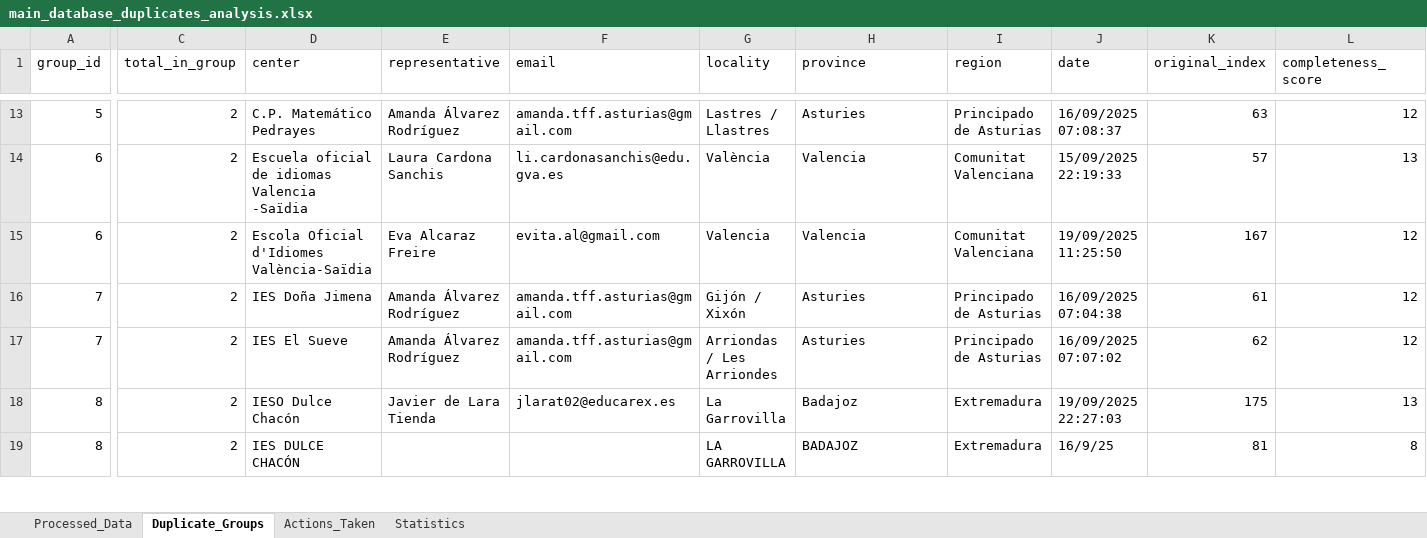
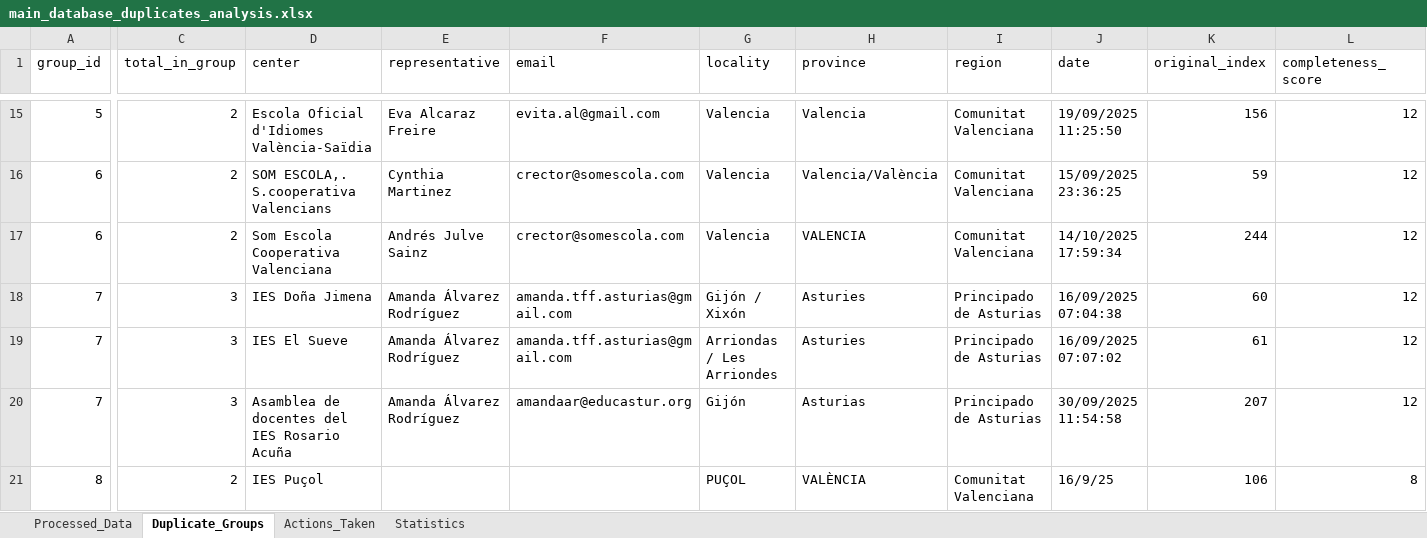
Before and after one commit to perakakis/MareaPalestina, an Excel workbook: db-merger/main_database_duplicates_analysis.xlsx, sheet Duplicate_Groups, drawn as a sheet; only a part is shown, gaps mark what is left out; values as stored, in another font and other column widths than the file's, no borders; removed rows and columns are numbered as before the commit, all else as after; rows hold the shown columns only; the diff covers the shown part only; the diff names each change by its address in the sheet, - before the commit and + after, or states it on an @@ line.

```diff
--- a/db-merger/main_database_duplicates_analysis.xlsx (sheet Duplicate_Groups)
+++ b/db-merger/main_database_duplicates_analysis.xlsx (sheet Duplicate_Groups)
-D15 (center): C.P. Matemático Pedrayes
+D15 (center): Escola Oficial d'Idiomes València-Saïdia
-E15 (representative): Amanda Álvarez Rodríguez
+E15 (representative): Eva Alcaraz Freire
-F15 (email): amanda.tff.asturias@gmail.com
+F15 (email): evita.al@gmail.com
-G15 (locality): Lastres / Llastres
+G15 (locality): Valencia
-H15 (province): Asturies
+H15 (province): Valencia
-I15 (region): Principado de Asturias
+I15 (region): Comunitat Valenciana
-J15 (date): 16/09/2025 07:08:37
+J15 (date): 19/09/2025 11:25:50
-K15 (original_index): 63
+K15 (original_index): 156
-D16 (center): Escuela oficial de idiomas Valencia -Saïdia
+D16 (center): SOM ESCOLA,. S.cooperativa Valencians
-E16 (representative): Laura Cardona Sanchis
+E16 (representative): Cynthia Martinez
-F16 (email): li.cardonasanchis@edu.gva.es
+F16 (email): crector@somescola.com
-G16 (locality): València
+G16 (locality): Valencia
-H16 (province): Valencia
+H16 (province): Valencia/València
-J16 (date): 15/09/2025 22:19:33
+J16 (date): 15/09/2025 23:36:25
-K16 (original_index): 57
+K16 (original_index): 59
-L16 (completeness_score): 13
+L16 (completeness_score): 12
-D17 (center): Escola Oficial d'Idiomes València-Saïdia
+D17 (center): Som Escola Cooperativa Valenciana
-E17 (representative): Eva Alcaraz Freire
+E17 (representative): Andrés Julve Sainz
-F17 (email): evita.al@gmail.com
+F17 (email): crector@somescola.com
-H17 (province): Valencia
+H17 (province): VALENCIA
-J17 (date): 19/09/2025 11:25:50
+J17 (date): 14/10/2025 17:59:34
-K17 (original_index): 167
+K17 (original_index): 244
-C18:C19 (total_in_group): 2
+C18:C19 (total_in_group): 3
-K18 (original_index): 61
+K18 (original_index): 60
-K19 (original_index): 62
+K19 (original_index): 61
-row 18: 8 | 2 | IESO Dulce Chacón | Javier de Lara Tienda | jlarat02@educarex.es | La Garrovilla | Badajoz | Extremadura | 19/09/2025 22:27:03 | 175 | 13
+row 20: 7 | 3 | Asamblea de docentes del IES Rosario Acuña | Amanda Álvarez Rodríguez | amandaar@educastur.org | Gijón | Asturias | Principado de Asturias | 30/09/2025 11:54:58 | 207 | 12
-D21 (center): IES DULCE CHACÓN
+D21 (center): IES Puçol
-G21 (locality): LA GARROVILLA
+G21 (locality): PUÇOL
-H21 (province): BADAJOZ
+H21 (province): VALÈNCIA
-I21 (region): Extremadura
+I21 (region): Comunitat Valenciana
-K21 (original_index): 81
+K21 (original_index): 106
```
Also changed, not shown: 14 added rows, 6 removed rows and 104 edited cells elsewhere in this sheet, sheet Processed_Data, sheet Actions_Taken, sheet Statistics, 8 other files.
